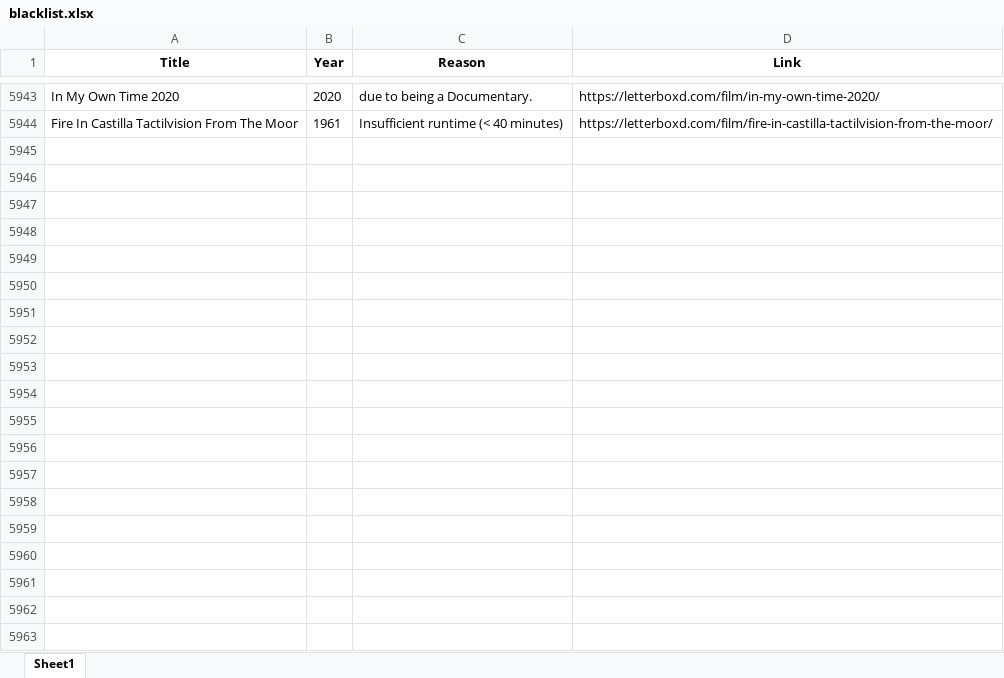
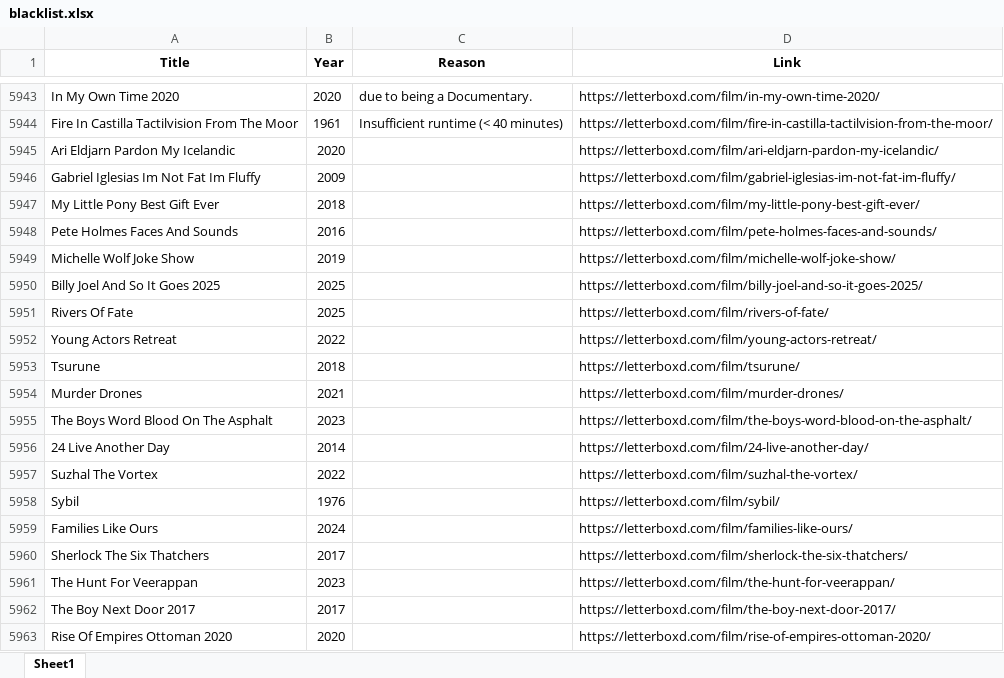
Before and after one commit to bigbadraj/Letterboxd-List-Scraping, an Excel workbook: blacklist.xlsx, sheet Sheet1, drawn as a sheet; only a part is shown, gaps mark what is left out; values as stored, in another font and other column widths than the file's, no borders; the diff covers the shown part only; the diff names each change by its address in the sheet, - before the commit and + after, or states it on an @@ line.

```diff
--- a/blacklist.xlsx (sheet Sheet1)
+++ b/blacklist.xlsx (sheet Sheet1)
+row 5945: Ari Eldjarn Pardon My Icelandic | 2020 |  | https://letterboxd.com/film/ari-eldjarn-pardon-my-icelandic/
+row 5946: Gabriel Iglesias Im Not Fat Im Fluffy | 2009 |  | https://letterboxd.com/film/gabriel-iglesias-im-not-fat-im-fluffy/
+row 5947: My Little Pony Best Gift Ever | 2018 |  | https://letterboxd.com/film/my-little-pony-best-gift-ever/
+row 5948: Pete Holmes Faces And Sounds | 2016 |  | https://letterboxd.com/film/pete-holmes-faces-and-sounds/
+row 5949: Michelle Wolf Joke Show | 2019 |  | https://letterboxd.com/film/michelle-wolf-joke-show/
+row 5950: Billy Joel And So It Goes 2025 | 2025 |  | https://letterboxd.com/film/billy-joel-and-so-it-goes-2025/
+row 5951: Rivers Of Fate | 2025 |  | https://letterboxd.com/film/rivers-of-fate/
+row 5952: Young Actors Retreat | 2022 |  | https://letterboxd.com/film/young-actors-retreat/
+row 5953: Tsurune | 2018 |  | https://letterboxd.com/film/tsurune/
+row 5954: Murder Drones | 2021 |  | https://letterboxd.com/film/murder-drones/
+row 5955: The Boys Word Blood On The Asphalt | 2023 |  | https://letterboxd.com/film/the-boys-word-blood-on-the-asphalt/
+row 5956: 24 Live Another Day | 2014 |  | https://letterboxd.com/film/24-live-another-day/
+row 5957: Suzhal The Vortex | 2022 |  | https://letterboxd.com/film/suzhal-the-vortex/
+row 5958: Sybil | 1976 |  | https://letterboxd.com/film/sybil/
+row 5959: Families Like Ours | 2024 |  | https://letterboxd.com/film/families-like-ours/
+row 5960: Sherlock The Six Thatchers | 2017 |  | https://letterboxd.com/film/sherlock-the-six-thatchers/
+row 5961: The Hunt For Veerappan | 2023 |  | https://letterboxd.com/film/the-hunt-for-veerappan/
+row 5962: The Boy Next Door 2017 | 2017 |  | https://letterboxd.com/film/the-boy-next-door-2017/
+row 5963: Rise Of Empires Ottoman 2020 | 2020 |  | https://letterboxd.com/film/rise-of-empires-ottoman-2020/
```
Also changed, not shown: 10 added rows elsewhere in this sheet, 4 other files.
